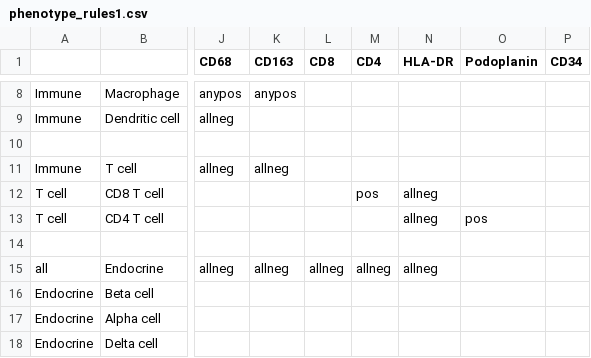
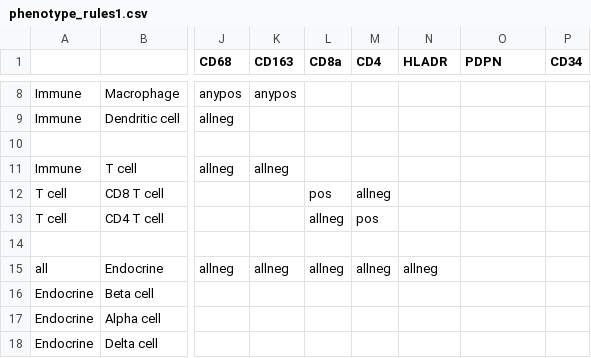
Before and after one commit to smith6jt-cop/Islet-Explorer, a CSV file: single_cell_analysis/phenotype_rules1.csv, drawn as a sheet; only a part is shown, gaps mark what is left out; the diff names each change by its address in the sheet, - before the commit and + after, or states it on an @@ line.

```diff
--- a/single_cell_analysis/phenotype_rules1.csv
+++ b/single_cell_analysis/phenotype_rules1.csv
-L1: CD8
+L1: CD8a
-N1: HLA-DR
+N1: HLADR
-O1: Podoplanin
+O1: PDPN
-L12 (CD8a): (empty)
+L12 (CD8a): pos
-M12 (CD4): pos
+M12 (CD4): allneg
-N12:N13 (HLADR): allneg
+N12:N13 (HLADR): (empty)
-L13 (CD8a): (empty)
+L13 (CD8a): allneg
-M13 (CD4): (empty)
+M13 (CD4): pos
-O13 (PDPN): pos
+O13 (PDPN): (empty)
```
Also changed, not shown: 2 other files.
